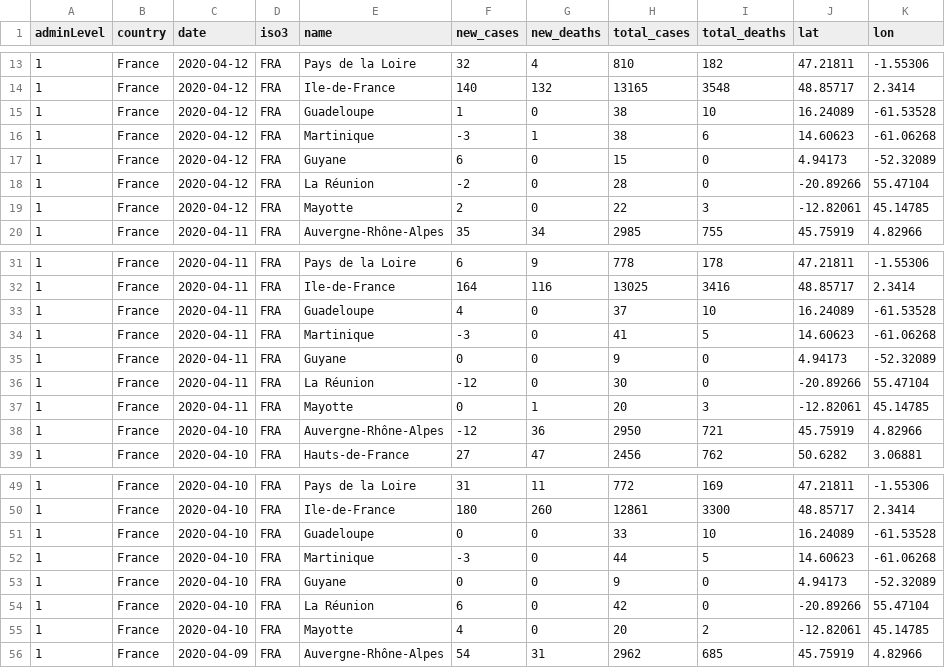
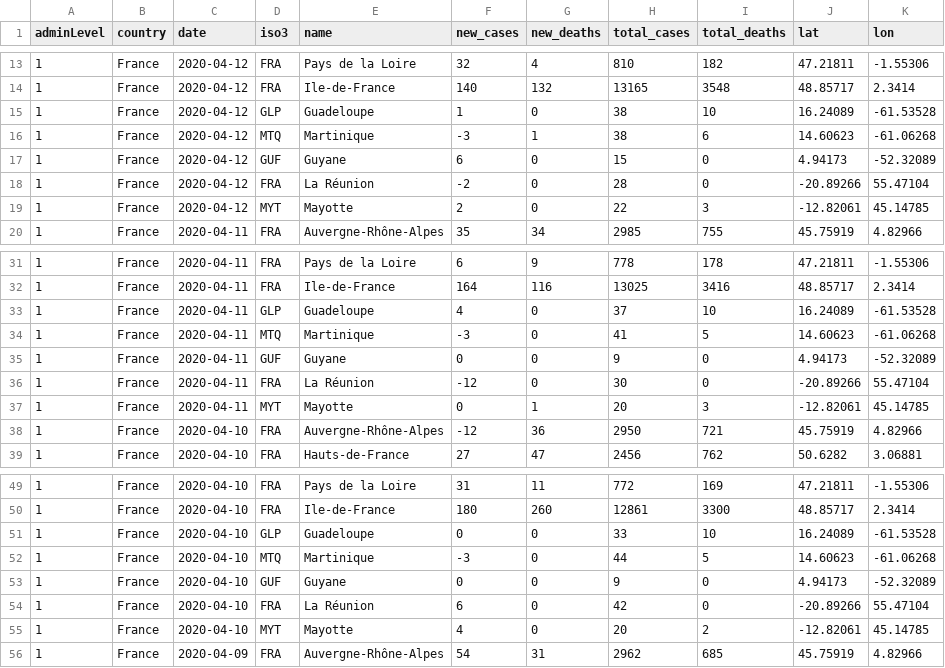
Before and after one commit to feamen/covid19-France, a CSV file: latest_region.csv, drawn as a sheet; only a part is shown, gaps mark what is left out; the diff covers the shown part only.

```diff
--- a/latest_region.csv
+++ b/latest_region.csv
@@ -14,7 +14,7 @@ adminLevel,country,date,iso3,name,new_cases,new_deaths,total_cases,total_deaths,
 1,"France","2020-04-12","FRA","Ile-de-France",140,132,13165,3548,48.85717,2.3414
-1,"France","2020-04-12","FRA","Guadeloupe",1,0,38,10,16.24089,-61.53528
-1,"France","2020-04-12","FRA","Martinique",-3,1,38,6,14.60623,-61.06268
-1,"France","2020-04-12","FRA","Guyane",6,0,15,0,4.94173,-52.32089
+1,"France","2020-04-12","GLP","Guadeloupe",1,0,38,10,16.24089,-61.53528
+1,"France","2020-04-12","MTQ","Martinique",-3,1,38,6,14.60623,-61.06268
+1,"France","2020-04-12","GUF","Guyane",6,0,15,0,4.94173,-52.32089
 1,"France","2020-04-12","FRA","La Réunion",-2,0,28,0,-20.89266,55.47104
-1,"France","2020-04-12","FRA","Mayotte",2,0,22,3,-12.82061,45.14785
+1,"France","2020-04-12","MYT","Mayotte",2,0,22,3,-12.82061,45.14785
 1,"France","2020-04-11","FRA","Auvergne-Rhône-Alpes",35,34,2985,755,45.75919,4.82966
@@ -32,7 +32,7 @@ adminLevel,country,date,iso3,name,new_cases,new_deaths,total_cases,total_deaths,
 1,"France","2020-04-11","FRA","Ile-de-France",164,116,13025,3416,48.85717,2.3414
-1,"France","2020-04-11","FRA","Guadeloupe",4,0,37,10,16.24089,-61.53528
-1,"France","2020-04-11","FRA","Martinique",-3,0,41,5,14.60623,-61.06268
-1,"France","2020-04-11","FRA","Guyane",0,0,9,0,4.94173,-52.32089
+1,"France","2020-04-11","GLP","Guadeloupe",4,0,37,10,16.24089,-61.53528
+1,"France","2020-04-11","MTQ","Martinique",-3,0,41,5,14.60623,-61.06268
+1,"France","2020-04-11","GUF","Guyane",0,0,9,0,4.94173,-52.32089
 1,"France","2020-04-11","FRA","La Réunion",-12,0,30,0,-20.89266,55.47104
-1,"France","2020-04-11","FRA","Mayotte",0,1,20,3,-12.82061,45.14785
+1,"France","2020-04-11","MYT","Mayotte",0,1,20,3,-12.82061,45.14785
 1,"France","2020-04-10","FRA","Auvergne-Rhône-Alpes",-12,36,2950,721,45.75919,4.82966
@@ -50,7 +50,7 @@ adminLevel,country,date,iso3,name,new_cases,new_deaths,total_cases,total_deaths,
 1,"France","2020-04-10","FRA","Ile-de-France",180,260,12861,3300,48.85717,2.3414
-1,"France","2020-04-10","FRA","Guadeloupe",0,0,33,10,16.24089,-61.53528
-1,"France","2020-04-10","FRA","Martinique",-3,0,44,5,14.60623,-61.06268
-1,"France","2020-04-10","FRA","Guyane",0,0,9,0,4.94173,-52.32089
+1,"France","2020-04-10","GLP","Guadeloupe",0,0,33,10,16.24089,-61.53528
+1,"France","2020-04-10","MTQ","Martinique",-3,0,44,5,14.60623,-61.06268
+1,"France","2020-04-10","GUF","Guyane",0,0,9,0,4.94173,-52.32089
 1,"France","2020-04-10","FRA","La Réunion",6,0,42,0,-20.89266,55.47104
-1,"France","2020-04-10","FRA","Mayotte",4,0,20,2,-12.82061,45.14785
+1,"France","2020-04-10","MYT","Mayotte",4,0,20,2,-12.82061,45.14785
 1,"France","2020-04-09","FRA","Auvergne-Rhône-Alpes",54,31,2962,685,45.75919,4.82966
```
Also changed, not shown: 92 edited cells elsewhere in this file, 2 other files.
